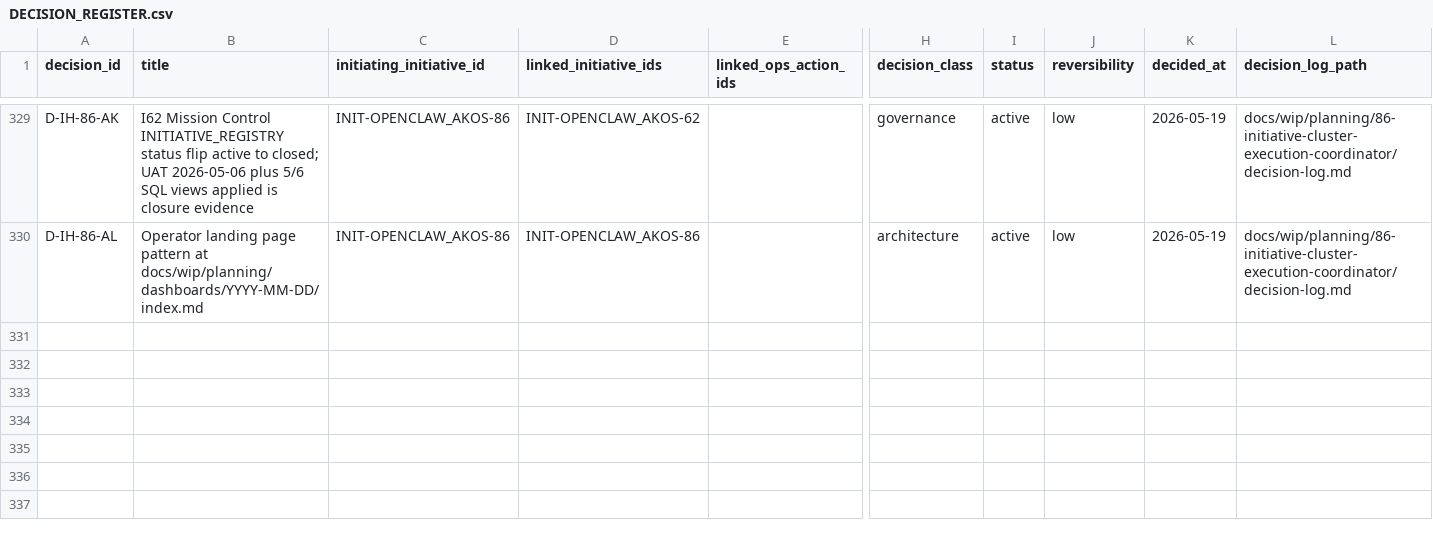
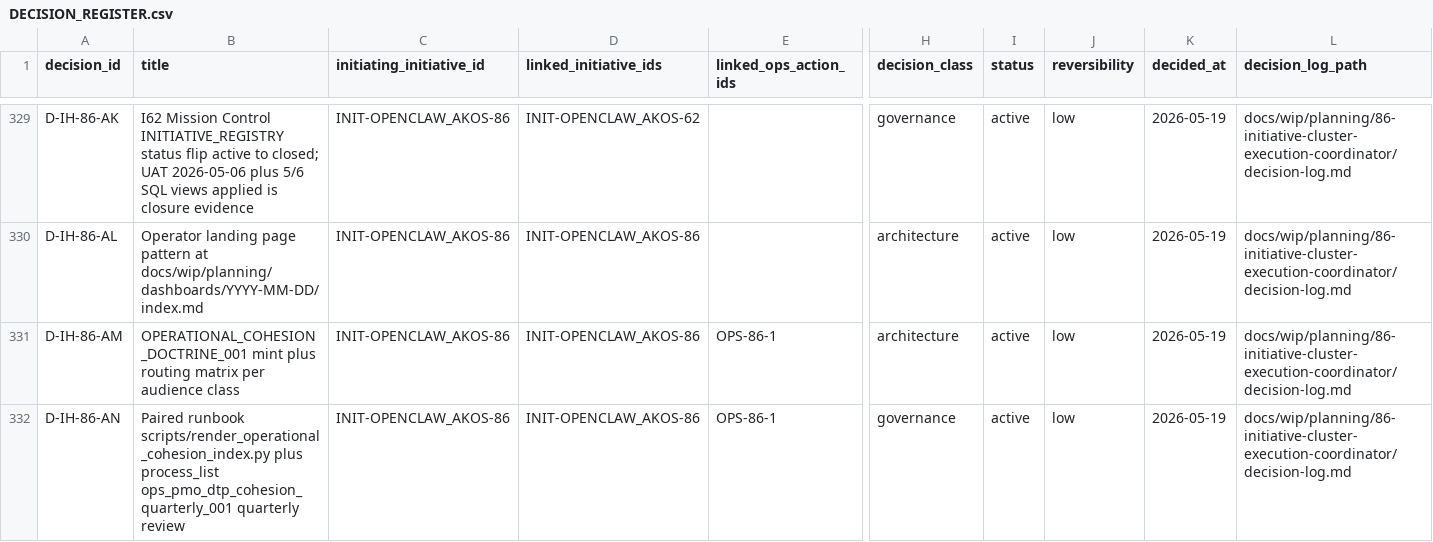
Before and after one commit to FraysaXII/openclaw-akos, a CSV file: docs/references/hlk/v3.0/Admin/O5-1/People/Compliance/canonicals/DECISION_REGISTER.csv, drawn as a sheet; only a part is shown, gaps mark what is left out; rows hold the shown columns only; the diff names each change by its address in the sheet, - before the commit and + after, or states it on an @@ line.

Commit message:
I86 Wave I Lane I-B: cohesion doctrine + paired runbook (D-IH-86-AM + AN)
Mints PMO canonical OPERATIONAL_COHESION_DOCTRINE.md per Q2=C dual-surface
routing (D-IH-86-AH): 4 surface classes (AKOS-markdown SSOT / ERP-browser UX
/ External-render trail / OpenClaw runtime) + section-4 routing matrix
(operator intent x surface x audience) per D-IH-86-AJ full-audience-spectrum
scope.

Wave I ships J-OP slice end-to-end (operator + cleared AICs per
AUDIENCE_REGISTRY.csv J-OP definition); section-5 forward-charters 7
external audience rows (J-IN/J-CU/J-PT/J-AD/J-ENISA/J-RC/J-CO).

Pairs with scripts/render_operational_cohesion_index.py runbook (validate
default + index v1 stub subcommands) + tests/test_operational_cohesion.py
(17 unit tests; all pass) per akos-executable-process-catalog.mdc RULE 1.

Adds process_list row ops_pmo_dtp_cohesion_quarterly_001 (cadence=scheduled
quarterly; PMO + System Owner) with named acceptance criteria (human: PMO
reviews routing matrix vs current surface inventory + audience-activation
state; automation: runbook validate exits 0).

Registers canonical in PRECEDENCE.md (before SOP-TECH_APPLICATION_GOVERNANCE
row).

Extends scripts/validate_process_list_pairing.py runbook-discovery glob
with render_operational_cohesion*.py so the new pairing resolves clean.

Doctrine emerged from Lane VISIBILITY-SWEEP section-5 cohesion-gap finding
(nothing 30-day-or-newer answered open-this-first-for-AKOS-vs-ERP-vs-external);
section-4 routing matrix is the load-bearing deliverable that codifies
D-IH-86-AH (without it, doctrine is descriptive prose only).

Decisions: D-IH-86-AM (doctrine mint + routing matrix; architecture class),
D-IH-86-AN (paired runbook + quarterly review process_list row; governance
class).

Verification:
- py scripts/validate_hlk.py: PASS (all umbrella validators green)
- py scripts/validate_decision_register.py: PASS (329 rows then 331)
- py scripts/render_operational_cohesion_index.py validate: PASS
- py -m pytest tests/test_operational_cohesion.py -v: 17 pass
- py -m ruff check scripts/render_operational_cohesion_index.py
  tests/test_operational_cohesion.py: All checks passed

Refs: docs/wip/planning/86-initiative-cluster-execution-coordinator/master-roadmap.md section-1.7 Lane I-B

```diff
--- a/docs/references/hlk/v3.0/Admin/O5-1/People/Compliance/canonicals/DECISION_REGISTER.csv
+++ b/docs/references/hlk/v3.0/Admin/O5-1/People/Compliance/canonicals/DECISION_REGISTER.csv
+row 331: D-IH-86-AM | OPERATIONAL_COHESION_DOCTRINE_001 mint plus routing matrix per audience class | INIT-OPENCLAW_AKOS-86 | INIT-OPENCLAW_AKOS-86 | OPS-86-1 | architecture | active | low | 2026-05-19 | docs/wip/planning/86-initiative-cluster-execution-coordinator/decision-log.md
+row 332: D-IH-86-AN | Paired runbook scripts/render_operational_cohesion_index.py plus process_list ops_pmo_dtp_cohesion_quarterly_001 quarterly review | INIT-OPENCLAW_AKOS-86 | INIT-OPENCLAW_AKOS-86 | OPS-86-1 | governance | active | low | 2026-05-19 | docs/wip/planning/86-initiative-cluster-execution-coordinator/decision-log.md
```
Also changed, not shown: docs/references/hlk/v3.0/Admin/O5-1/People/Compliance/canonicals/process_list.csv, docs/wip/planning/86-initiative-cluster-execution-coordinator/files-modified.csv, 6 other files.
